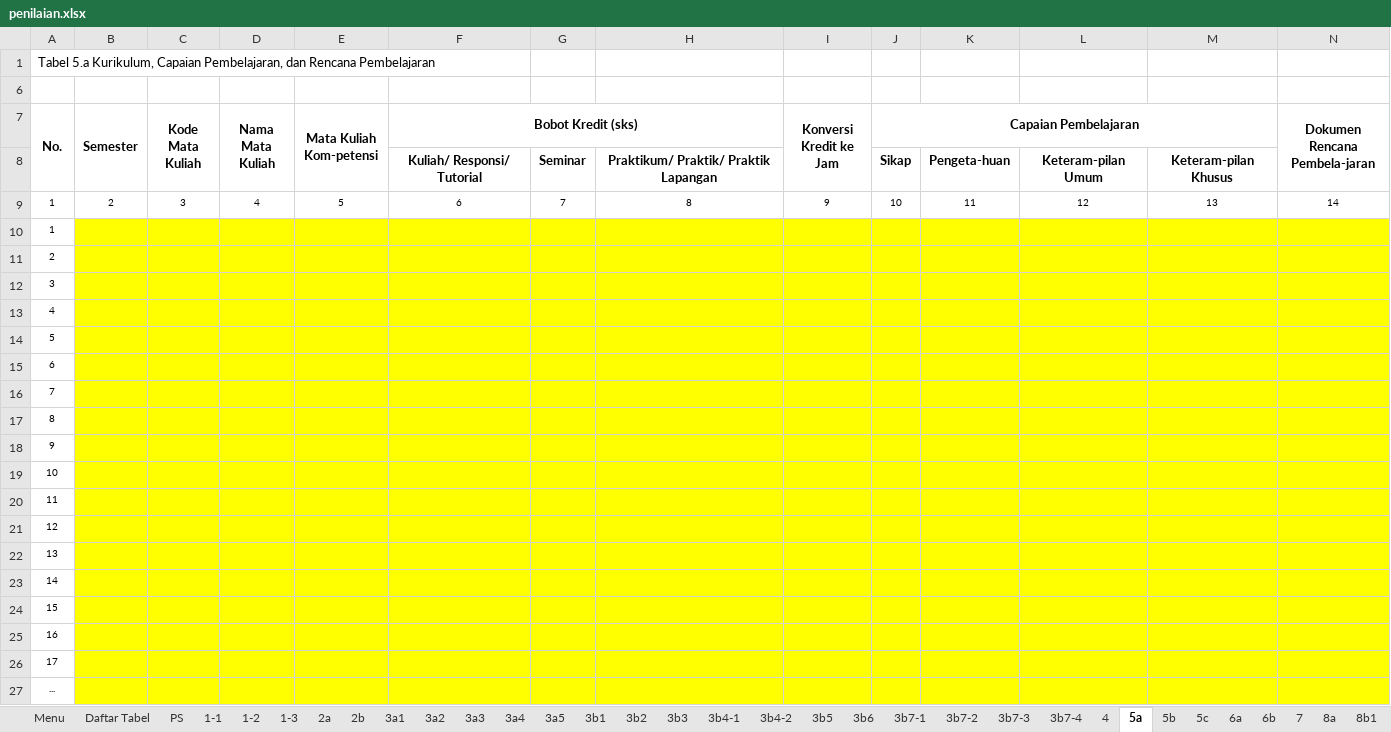
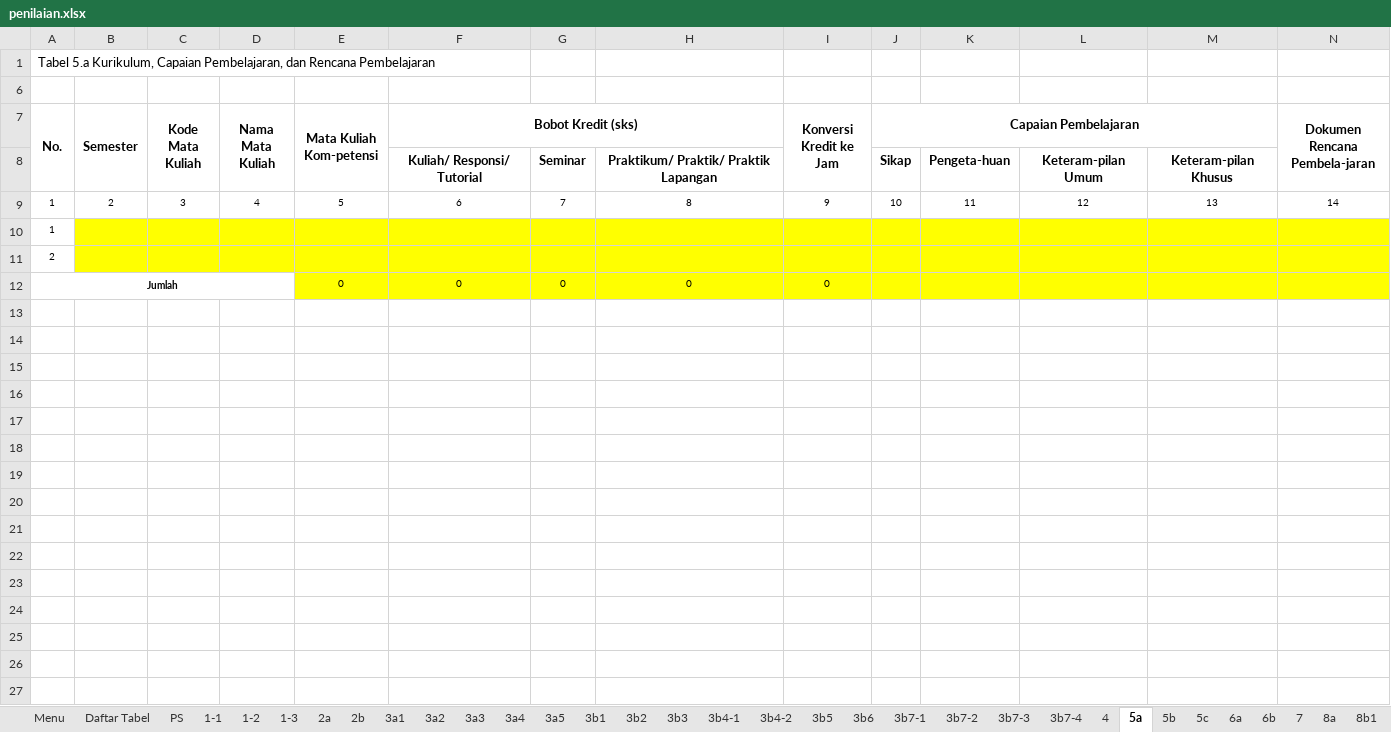
Before and after one commit to LukmanulHakim18/kriteria, an Excel workbook: common/required/kriteria9/aps/template/penilaian.xlsx, sheet 5a, drawn as a sheet; only a part is shown; values as stored, in another font and other column widths than the file's, no borders; removed rows and columns are numbered as before the commit, all else as after; rows hold the shown columns only; the diff names each change by its address in the sheet, - before the commit and + after, or states it on an @@ line.

```diff
--- a/common/required/kriteria9/aps/template/penilaian.xlsx (sheet 5a)
+++ b/common/required/kriteria9/aps/template/penilaian.xlsx (sheet 5a)
-row 12: 3
-row 13: 4
-row 14: 5
-row 15: 6
-row 16: 7
-row 17: 8
-row 18: 9
-row 19: 10
-row 20: 11
-row 21: 12
-row 22: 13
-row 23: 14
-row 24: 15
-row 25: 16
-row 26: 17
-row 27: ...
+row 12: Jumlah |  |  |  | 0 | 0 | 0 | 0 | 0
```
Also changed, not shown: sheet 6a, sheet 6b, sheet 7, sheet 8b1, sheet 8b2, sheet 5b, 1 other file.
